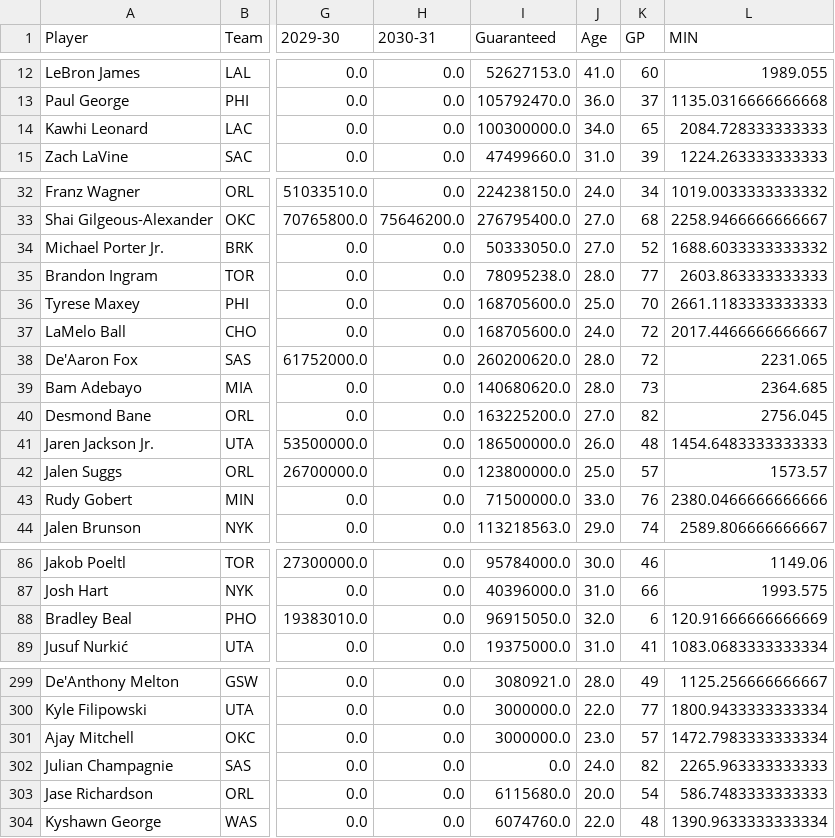
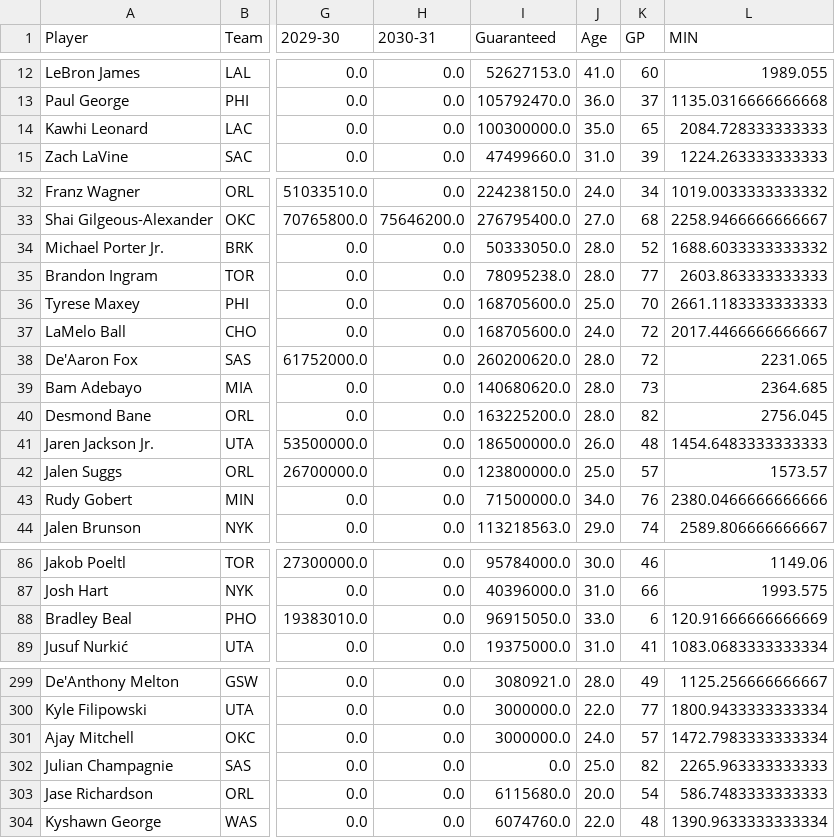
Before and after one commit to Nesreyli/NBA-Contract-Risk-Evaluation, a CSV file: Data/model_data.csv, drawn as a sheet; only a part is shown, gaps mark what is left out; the diff covers the shown part only; the diff names each change by its address in the sheet, - before the commit and + after, or states it on an @@ line.

```diff
--- a/Data/model_data.csv
+++ b/Data/model_data.csv
-J14 (Age): 34.0
+J14 (Age): 35.0
-J34 (Age): 27.0
+J34 (Age): 28.0
-J40 (Age): 27.0
+J40 (Age): 28.0
-J43 (Age): 33.0
+J43 (Age): 34.0
-J88 (Age): 32.0
+J88 (Age): 33.0
-J301 (Age): 23.0
+J301 (Age): 24.0
-J302 (Age): 24.0
+J302 (Age): 25.0
```
Also changed, not shown: 12 edited cells elsewhere in this file, Data/player_risk.csv, 20 other files.
